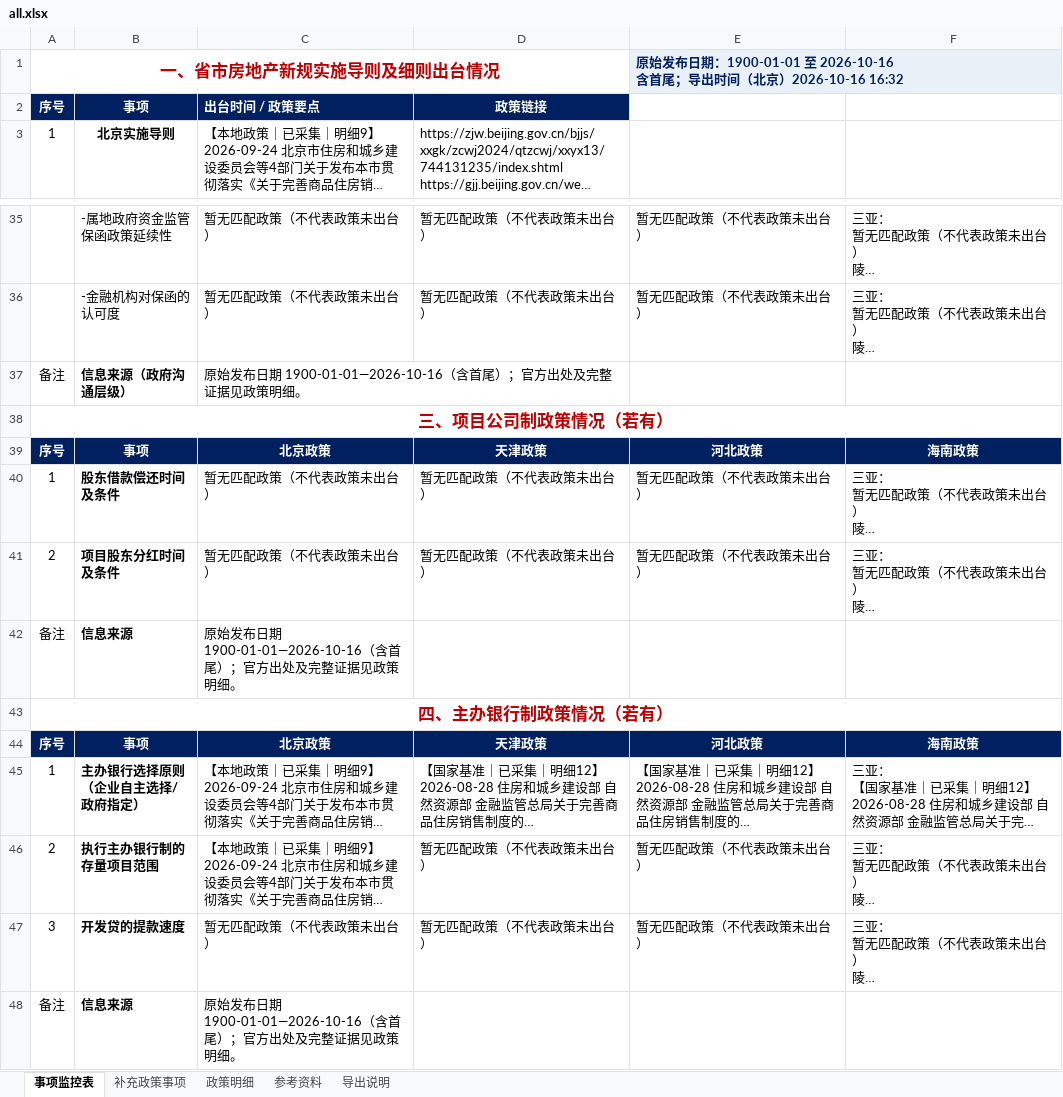
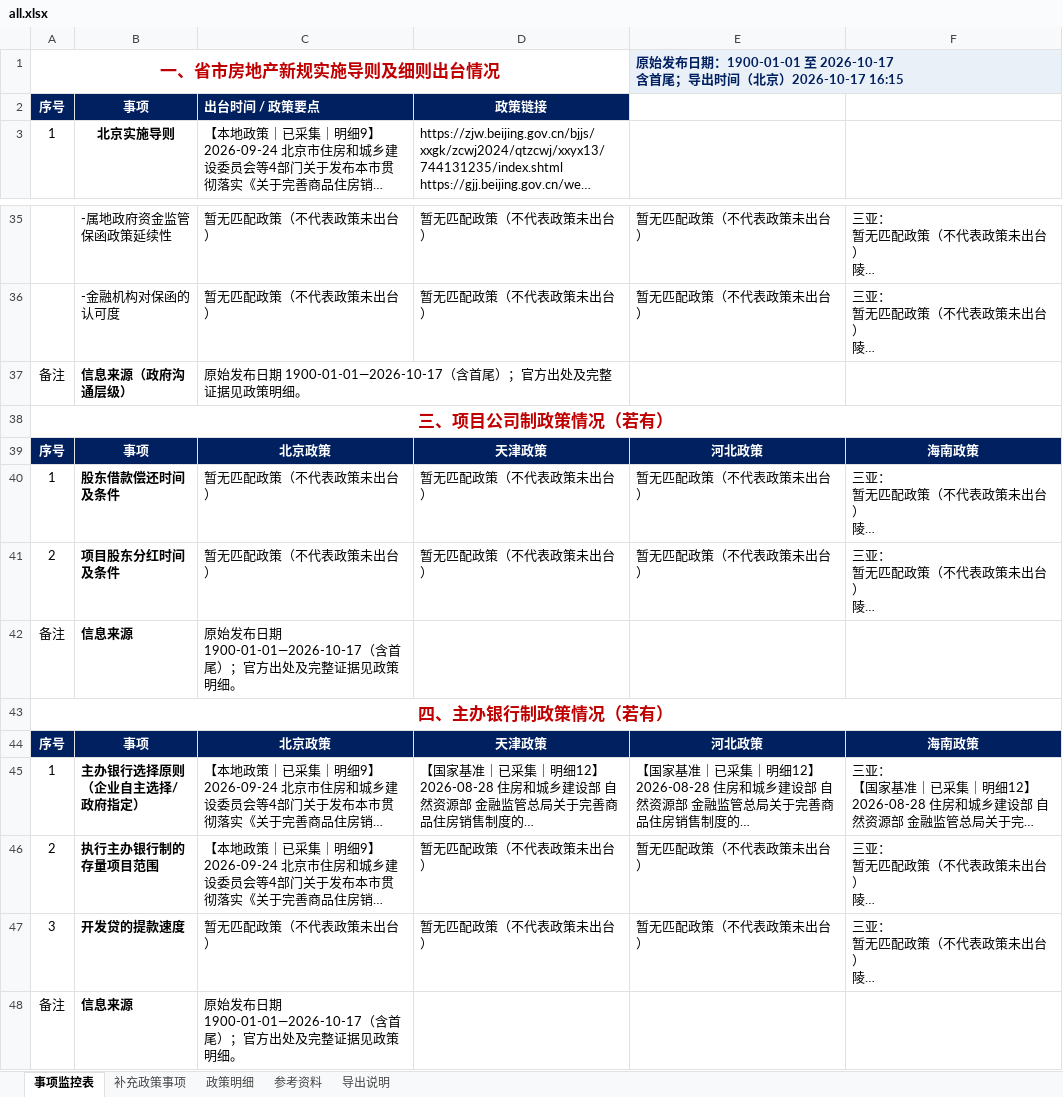
Before and after one commit to verachen1989/policy-monitor-web, an Excel workbook: exports/all.xlsx, sheet 事项监控表, drawn as a sheet; only a part is shown, gaps mark what is left out; long unchanged cells end in …; values as stored, in another font and other column widths than the file's, no borders; ↵ is a line break in a cell; the diff names each change by its address in the sheet, - before the commit and + after, or states it on an @@ line.

```diff
--- a/exports/all.xlsx (sheet 事项监控表)
+++ b/exports/all.xlsx (sheet 事项监控表)
-E1: …：1900-01-01 至 2026-10-16 ↵ 含首尾；导出时间（北京）2026-10-16 16:32
+E1: …：1900-01-01 至 2026-10-17 ↵ 含首尾；导出时间（北京）2026-10-17 16:15
-C37: …布日期 1900-01-01—2026-10-16（含首尾…
+C37: …布日期 1900-01-01—2026-10-17（含首尾…
-C42: …布日期 1900-01-01—2026-10-16（含首尾…
+C42: …布日期 1900-01-01—2026-10-17（含首尾…
-C48: …布日期 1900-01-01—2026-10-16（含首尾…
+C48: …布日期 1900-01-01—2026-10-17（含首尾…
```
Also changed, not shown: sheet 导出说明, exports/baseline.xlsx, exports/delta.xlsx, 3 other files.
